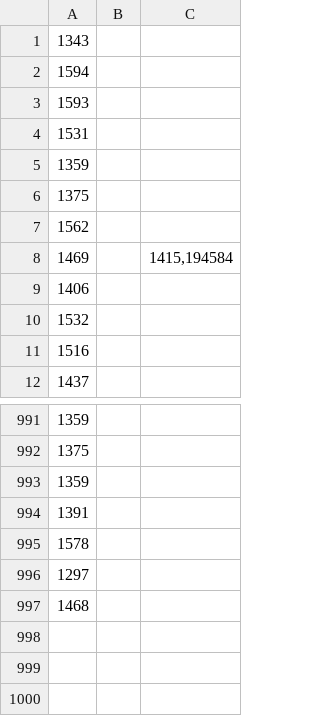
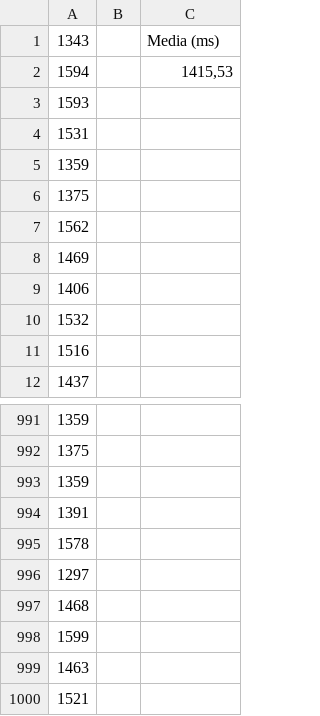
Before and after one commit to stefanotedeschi/moise-exceptions, a CSV file: examples/experimentation/results/house-building-no-exceptions-standard.csv, drawn as a sheet; only a part is shown, gaps mark what is left out.

```diff
--- a/examples/experimentation/results/house-building-no-exceptions-standard.csv
+++ b/examples/experimentation/results/house-building-no-exceptions-standard.csv
@@ -1,3 +1,3 @@
-1343;;
-1594;;
+1343;;Media (ms)
+1594;;1415,53
 1593;;
@@ -7,3 +7,3 @@
 1562;;
-1469;;1415,194584
+1469;;
 1406;;
@@ -997 +997,4 @@
 1468;;
+1599;;
+1463;;
+1521;;
```
Also changed, not shown: examples/experimentation/results/house-building-exceptions-message-passing.csv, examples/experimentation/results/house-building-exceptions-ours.csv, 7 other files.
